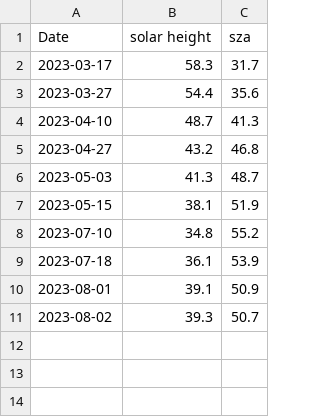
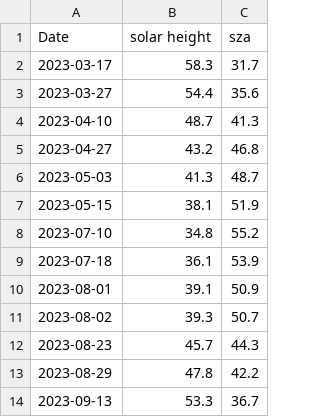
Before and after one commit to giovannilopez9808/CylinderUVRadiation, a CSV file: Data/sza.csv, drawn as a sheet; the diff names each change by its address in the sheet, - before the commit and + after, or states it on an @@ line.

```diff
--- a/Data/sza.csv
+++ b/Data/sza.csv
+row 12: 2023-08-23 | 45.7 | 44.3
+row 13: 2023-08-29 | 47.8 | 42.2
+row 14: 2023-09-13 | 53.3 | 36.7
```
Also changed, not shown: Results/Doses_time_esa_10.csv, Results/GCF_tilt_-90_aspect_000.csv, 12 other files.
